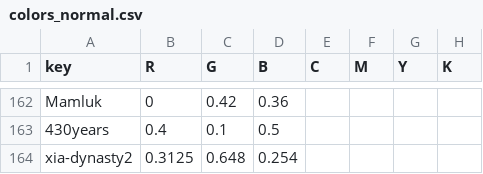
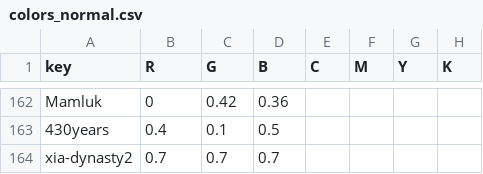
Before and after one commit to kreier/timeline, a CSV file: db/colors_normal.csv, drawn as a sheet; only a part is shown, gaps mark what is left out.

```diff
--- a/db/colors_normal.csv
+++ b/db/colors_normal.csv
@@ -163,2 +163,2 @@ Mamluk,0,0.42,0.36,,,,
 430years,0.4,0.1,0.5,,,,
-xia-dynasty2,0.3125,0.648,0.254,,,,
+xia-dynasty2,0.7,0.7,0.7,,,,
```
Also changed, not shown: db/dictionary_en.csv, db/dictionary_reference.csv, 1 other file.
